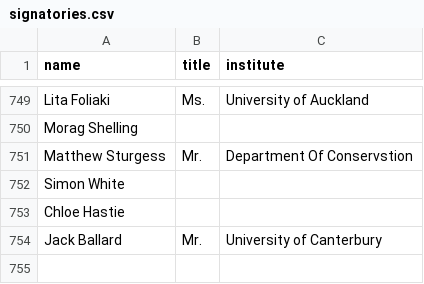
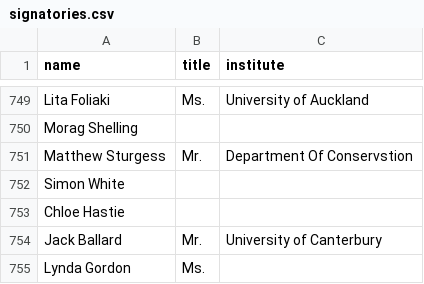
Before and after one commit to ClaxonNZ/ClaxonNZ.github.io, a CSV file: signatories/data/signatories.csv, drawn as a sheet; only a part is shown, gaps mark what is left out; the diff names each change by its address in the sheet, - before the commit and + after, or states it on an @@ line.

Commit message:
Updating signatories on 05 July 2019

```diff
--- a/signatories/data/signatories.csv
+++ b/signatories/data/signatories.csv
+row 755: Lynda Gordon | Ms.
```
